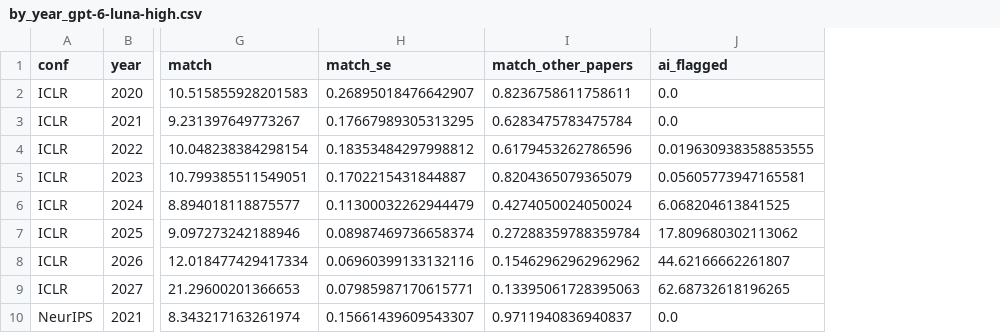
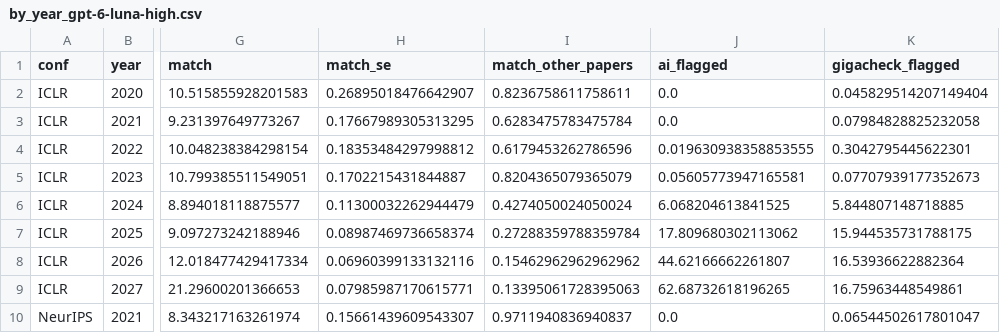
Before and after one commit to IlyaGusev/twicetold, a CSV file: reports/overlap/by_year_gpt-6-luna-high.csv, drawn as a sheet; only a part is shown, gaps mark what is left out; the diff names each change by its address in the sheet, - before the commit and + after, or states it on an @@ line.

```diff
--- a/reports/overlap/by_year_gpt-6-luna-high.csv
+++ b/reports/overlap/by_year_gpt-6-luna-high.csv
+column K (gigacheck_flagged), rows 2-10: 0.045829514207149404 | 0.07984828825232058 | 0.3042795445622301 | 0.07707939177352673 | 5.844807148718885 | 15.944535731788175 | 16.53936622882364 | 16.75963448549861 | 0.06544502617801047
```
Also changed, not shown: reports/overlap/paper_numbers_gpt-6-luna-high.csv, reports/overlap/second_detector_gpt-6-luna-high.csv, 15 other files.
